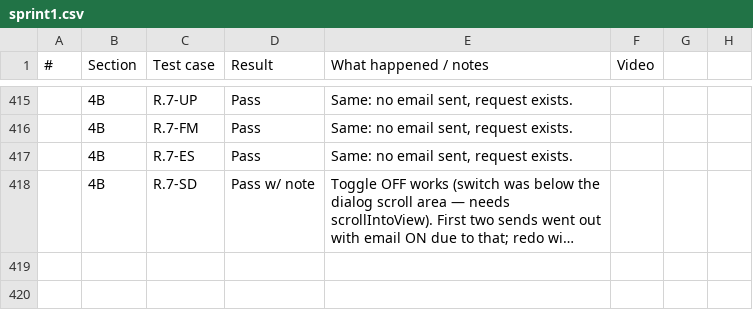
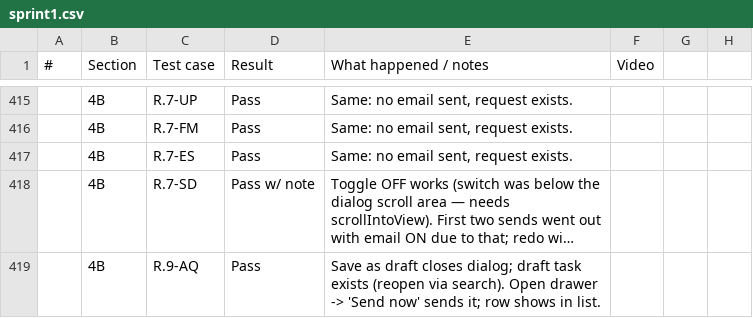
Before and after one commit to Othaapavi/cone-bug-videos, a CSV file: sprint1.csv, drawn as a sheet; only a part is shown, gaps mark what is left out; long unchanged cells end in …; the diff names each change by its address in the sheet, - before the commit and + after, or states it on an @@ line.

```diff
--- a/sprint1.csv
+++ b/sprint1.csv
+row 419:  | 4B | R.9-AQ | Pass | Save as draft closes dialog; draft task exists (reopen via search). Open drawer -> 'Send now' sends it; row shows in list.
```
